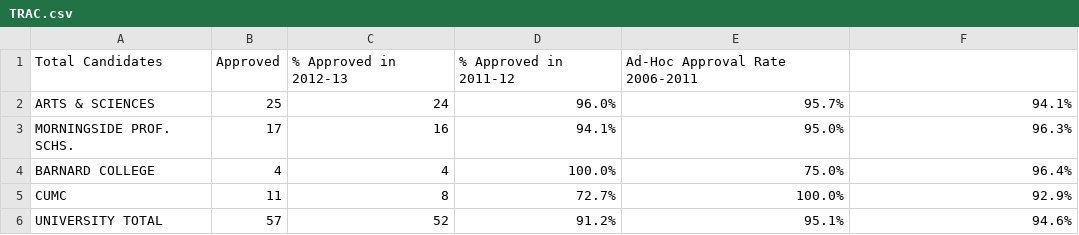
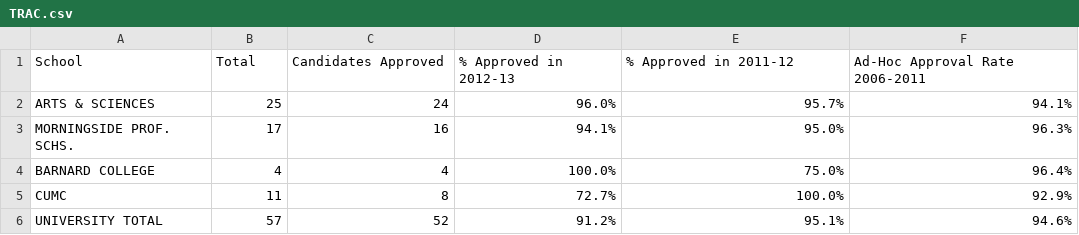
Before and after one commit to kcecireyes/LongForm, a CSV file: data/TRAC.csv, drawn as a sheet; removed rows and columns are numbered as before the commit, all else as after; the diff names each change by its address in the sheet, - before the commit and + after, or states it on an @@ line.

Commit message:
Update TRAC.csv

```diff
--- a/data/TRAC.csv
+++ b/data/TRAC.csv
-row 1: Total Candidates | Approved | % Approved in 2012‐13 | % Approved in 2011-12 | Ad‐Hoc Approval Rate 2006‐2011
+row 1: School | Total | Candidates Approved | % Approved in 2012‐13 | % Approved in 2011-12 | Ad‐Hoc Approval Rate 2006‐2011
```
